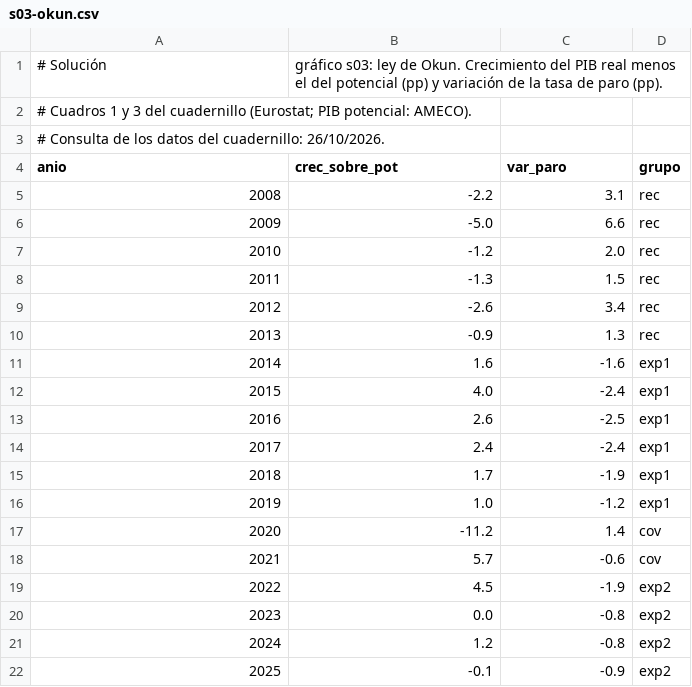
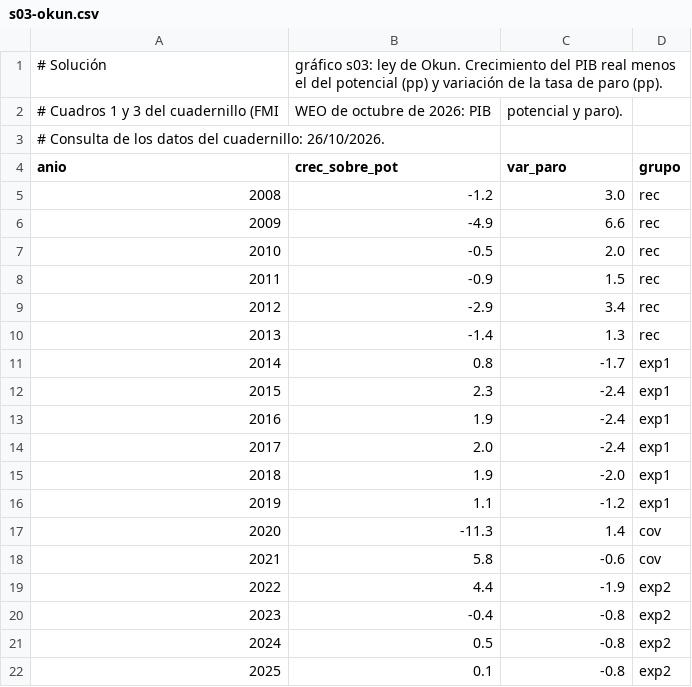
Before and after one commit to vgutierrezmarcos/victorgutierrezmarcos.github.io, a CSV file: oposicion/temario/fuentes/1D01/examen-espana/solucion/datos/s03-okun.csv, drawn as a sheet.

```diff
--- a/oposicion/temario/fuentes/1D01/examen-espana/solucion/datos/s03-okun.csv
+++ b/oposicion/temario/fuentes/1D01/examen-espana/solucion/datos/s03-okun.csv
@@ -1,22 +1,22 @@
 # Solución, gráfico s03: ley de Okun. Crecimiento del PIB real menos el del potencial (pp) y variación de la tasa de paro (pp).
-# Cuadros 1 y 3 del cuadernillo (Eurostat; PIB potencial: AMECO).
+# Cuadros 1 y 3 del cuadernillo (FMI, WEO de octubre de 2026: PIB, potencial y paro).
 # Consulta de los datos del cuadernillo: 26/10/2026.
 anio,crec_sobre_pot,var_paro,grupo
-2008,-2.2,3.1,rec
-2009,-5.0,6.6,rec
-2010,-1.2,2.0,rec
-2011,-1.3,1.5,rec
-2012,-2.6,3.4,rec
-2013,-0.9,1.3,rec
-2014,1.6,-1.6,exp1
-2015,4.0,-2.4,exp1
-2016,2.6,-2.5,exp1
-2017,2.4,-2.4,exp1
-2018,1.7,-1.9,exp1
-2019,1.0,-1.2,exp1
-2020,-11.2,1.4,cov
-2021,5.7,-0.6,cov
-2022,4.5,-1.9,exp2
-2023,0.0,-0.8,exp2
-2024,1.2,-0.8,exp2
-2025,-0.1,-0.9,exp2
+2008,-1.2,3.0,rec
+2009,-4.9,6.6,rec
+2010,-0.5,2.0,rec
+2011,-0.9,1.5,rec
+2012,-2.9,3.4,rec
+2013,-1.4,1.3,rec
+2014,0.8,-1.7,exp1
+2015,2.3,-2.4,exp1
+2016,1.9,-2.4,exp1
+2017,2.0,-2.4,exp1
+2018,1.9,-2.0,exp1
+2019,1.1,-1.2,exp1
+2020,-11.3,1.4,cov
+2021,5.8,-0.6,cov
+2022,4.4,-1.9,exp2
+2023,-0.4,-0.8,exp2
+2024,0.5,-0.8,exp2
+2025,0.1,-0.8,exp2
```
Also changed, not shown: oposicion/temario/fuentes/1D01/examen-espana/solucion/datos/s01-fases.csv, oposicion/temario/fuentes/1D01/examen-espana/solucion/datos/s05-saldos.csv, 34 other files.
